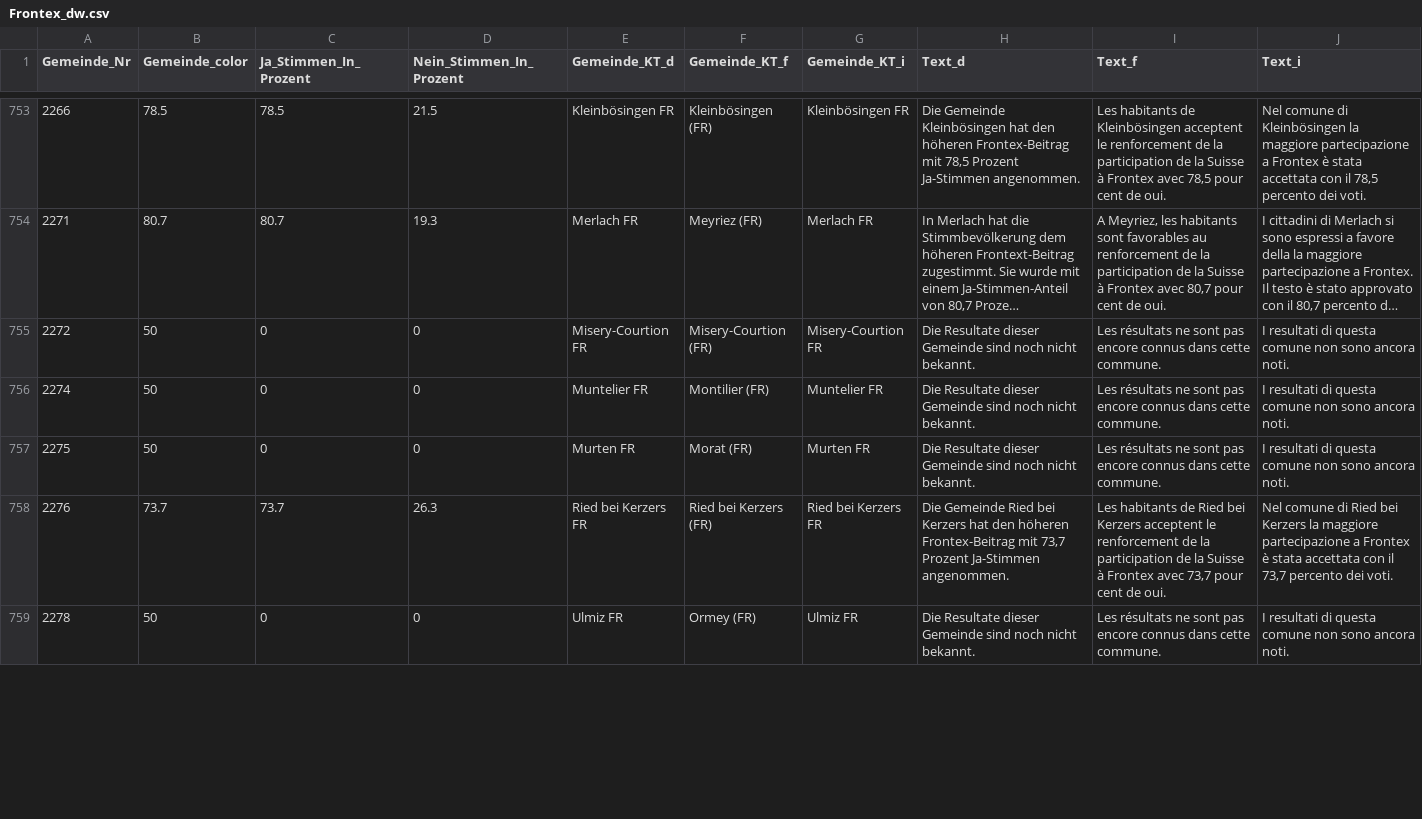
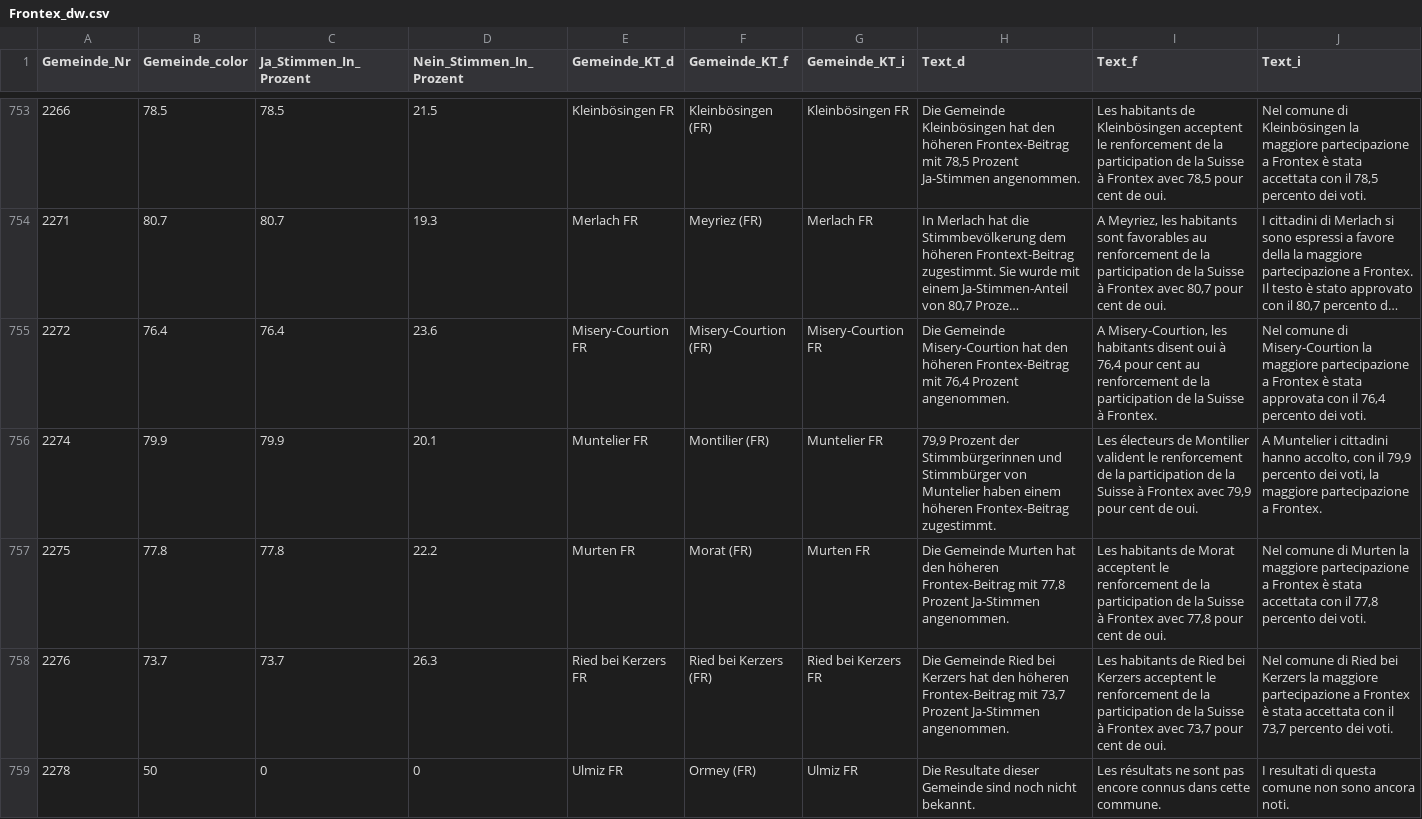
Before and after one commit to awp-finanznachrichten/lena_mai2022, a CSV file: Output/Frontex_dw.csv, drawn as a sheet; only a part is shown, gaps mark what is left out; long unchanged cells end in …; the diff covers the shown part only; the diff names each change by its address in the sheet, - before the commit and + after, or states it on an @@ line.

```diff
--- a/Output/Frontex_dw.csv
+++ b/Output/Frontex_dw.csv
-B755 (Gemeinde_color): 50
+B755 (Gemeinde_color): 76.4
-C755 (Ja_Stimmen_In_Prozent): 0
+C755 (Ja_Stimmen_In_Prozent): 76.4
-D755 (Nein_Stimmen_In_Prozent): 0
+D755 (Nein_Stimmen_In_Prozent): 23.6
-H755 (Text_d): Die Resultate dieser Gemeinde sind noch nicht bekannt.
+H755 (Text_d): Die Gemeinde Misery-Courtion hat den höheren Frontex-Beitrag mit 76,4 Prozent angenommen.
-I755 (Text_f): Les résultats ne sont pas encore connus dans cette commune.
+I755 (Text_f): A Misery-Courtion, les habitants disent oui à 76,4 pour cent au renforcement de la participation de la Suisse à Frontex.
-J755 (Text_i): I resultati di questa comune non sono ancora noti.
+J755 (Text_i): Nel comune di Misery-Courtion la maggiore partecipazione a Frontex è stata approvata con il 76,4 percento dei voti.
-B756 (Gemeinde_color): 50
+B756 (Gemeinde_color): 79.9
-C756 (Ja_Stimmen_In_Prozent): 0
+C756 (Ja_Stimmen_In_Prozent): 79.9
-D756 (Nein_Stimmen_In_Prozent): 0
+D756 (Nein_Stimmen_In_Prozent): 20.1
-H756 (Text_d): Die Resultate dieser Gemeinde sind noch nicht bekannt.
+H756 (Text_d): 79,9 Prozent der Stimmbürgerinnen und Stimmbürger von Muntelier haben einem höheren Frontex-Beitrag zugestimmt.
-I756 (Text_f): Les résultats ne sont pas encore connus dans cette commune.
+I756 (Text_f): Les électeurs de Montilier valident le renforcement de la participation de la Suisse à Frontex avec 79,9 pour cent de oui.
-J756 (Text_i): I resultati di questa comune non sono ancora noti.
+J756 (Text_i): A Muntelier i cittadini hanno accolto, con il 79,9 percento dei voti, la maggiore partecipazione a Frontex.
-B757 (Gemeinde_color): 50
+B757 (Gemeinde_color): 77.8
-C757 (Ja_Stimmen_In_Prozent): 0
+C757 (Ja_Stimmen_In_Prozent): 77.8
-D757 (Nein_Stimmen_In_Prozent): 0
+D757 (Nein_Stimmen_In_Prozent): 22.2
-H757 (Text_d): Die Resultate dieser Gemeinde sind noch nicht bekannt.
+H757 (Text_d): Die Gemeinde Murten hat den höheren Frontex-Beitrag mit 77,8 Prozent Ja-Stimmen angenommen.
-I757 (Text_f): Les résultats ne sont pas encore connus dans cette commune.
+I757 (Text_f): Les habitants de Morat acceptent le renforcement de la participation de la Suisse à Frontex avec 77,8 pour cent de oui.
-J757 (Text_i): I resultati di questa comune non sono ancora noti.
+J757 (Text_i): Nel comune di Murten la maggiore partecipazione a Frontex è stata accettata con il 77,8 percento dei voti.
```
Also changed, not shown: 120 edited cells elsewhere in this file, Output/Datenfeed_NAU.csv, Output/Film_all_data.csv, 10 other files.
